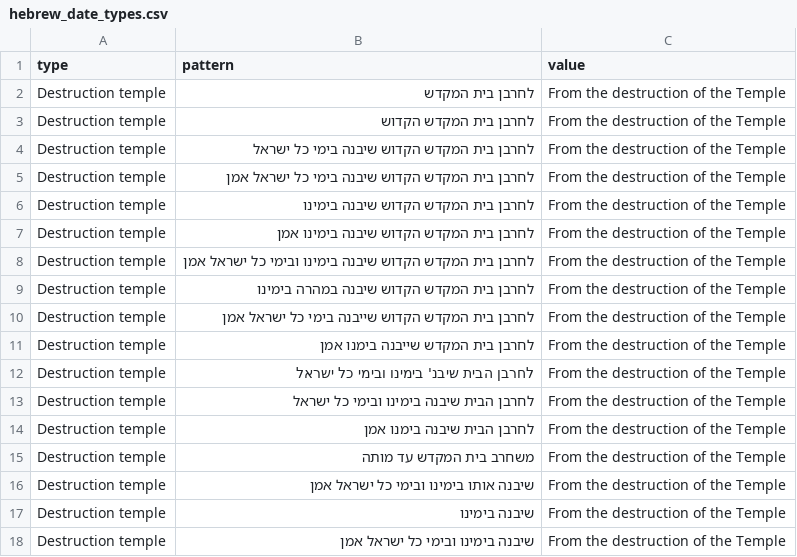
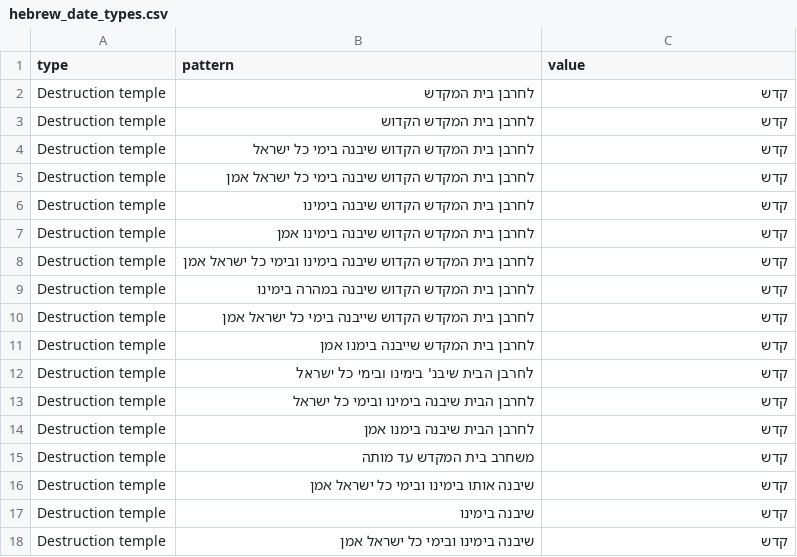
Before and after one commit to UUDigitalHumanitieslab/historic-hebrew-dates, a CSV file: historic_hebrew_dates/patterns/hebrew_date_types.csv, drawn as a sheet.

Commit message:
Initial version able to parse some Hebrew dates

```diff
--- a/historic_hebrew_dates/patterns/hebrew_date_types.csv
+++ b/historic_hebrew_dates/patterns/hebrew_date_types.csv
@@ -1,18 +1,18 @@
 type,pattern,value
-Destruction temple,לחרבן בית המקדש,From the destruction of the Temple
-Destruction temple,לחרבן בית המקדש הקדוש,From the destruction of the Temple
-Destruction temple,לחרבן בית המקדש הקדוש שיבנה בימי כל ישראל,From the destruction of the Temple
-Destruction temple,לחרבן בית המקדש הקדוש שיבנה בימי כל ישראל אמן,From the destruction of the Temple
-Destruction temple,לחרבן בית המקדש הקדוש שיבנה בימינו,From the destruction of the Temple
-Destruction temple,לחרבן בית המקדש הקדוש שיבנה בימינו אמן,From the destruction of the Temple
-Destruction temple,לחרבן בית המקדש הקדוש שיבנה בימינו ובימי כל ישראל אמן,From the destruction of the Temple
-Destruction temple,לחרבן בית המקדש הקדוש שיבנה במהרה בימינו,From the destruction of the Temple
-Destruction temple,לחרבן בית המקדש הקדוש שייבנה בימי כל ישראל אמן,From the destruction of the Temple
-Destruction temple,לחרבן בית המקדש שייבנה בימנו אמן,From the destruction of the Temple
-Destruction temple,לחרבן הבית שיבנ' בימינו ובימי כל ישראל,From the destruction of the Temple
-Destruction temple,לחרבן הבית שיבנה בימינו ובימי כל ישראל,From the destruction of the Temple
-Destruction temple,לחרבן הבית שיבנה בימנו אמן,From the destruction of the Temple
-Destruction temple,משחרב בית המקדש עד מותה,From the destruction of the Temple
-Destruction temple,שיבנה אותו בימינו ובימי כל ישראל אמן,From the destruction of the Temple
-Destruction temple,שיבנה בימינו,From the destruction of the Temple
-Destruction temple,שיבנה בימינו ובימי כל ישראל אמן,From the destruction of the Temple
+Destruction temple,לחרבן בית המקדש,קדש
+Destruction temple,לחרבן בית המקדש הקדוש,קדש
+Destruction temple,לחרבן בית המקדש הקדוש שיבנה בימי כל ישראל,קדש
+Destruction temple,לחרבן בית המקדש הקדוש שיבנה בימי כל ישראל אמן,קדש
+Destruction temple,לחרבן בית המקדש הקדוש שיבנה בימינו,קדש
+Destruction temple,לחרבן בית המקדש הקדוש שיבנה בימינו אמן,קדש
+Destruction temple,לחרבן בית המקדש הקדוש שיבנה בימינו ובימי כל ישראל אמן,קדש
+Destruction temple,לחרבן בית המקדש הקדוש שיבנה במהרה בימינו,קדש
+Destruction temple,לחרבן בית המקדש הקדוש שייבנה בימי כל ישראל אמן,קדש
+Destruction temple,לחרבן בית המקדש שייבנה בימנו אמן,קדש
+Destruction temple,לחרבן הבית שיבנ' בימינו ובימי כל ישראל,קדש
+Destruction temple,לחרבן הבית שיבנה בימינו ובימי כל ישראל,קדש
+Destruction temple,לחרבן הבית שיבנה בימנו אמן,קדש
+Destruction temple,משחרב בית המקדש עד מותה,קדש
+Destruction temple,שיבנה אותו בימינו ובימי כל ישראל אמן,קדש
+Destruction temple,שיבנה בימינו,קדש
+Destruction temple,שיבנה בימינו ובימי כל ישראל אמן,קדש
```
Also changed, not shown: historic_hebrew_dates/patterns/hebrew_dates.csv, historic_hebrew_dates/patterns/hebrew_numerals.csv, 13 other files.
